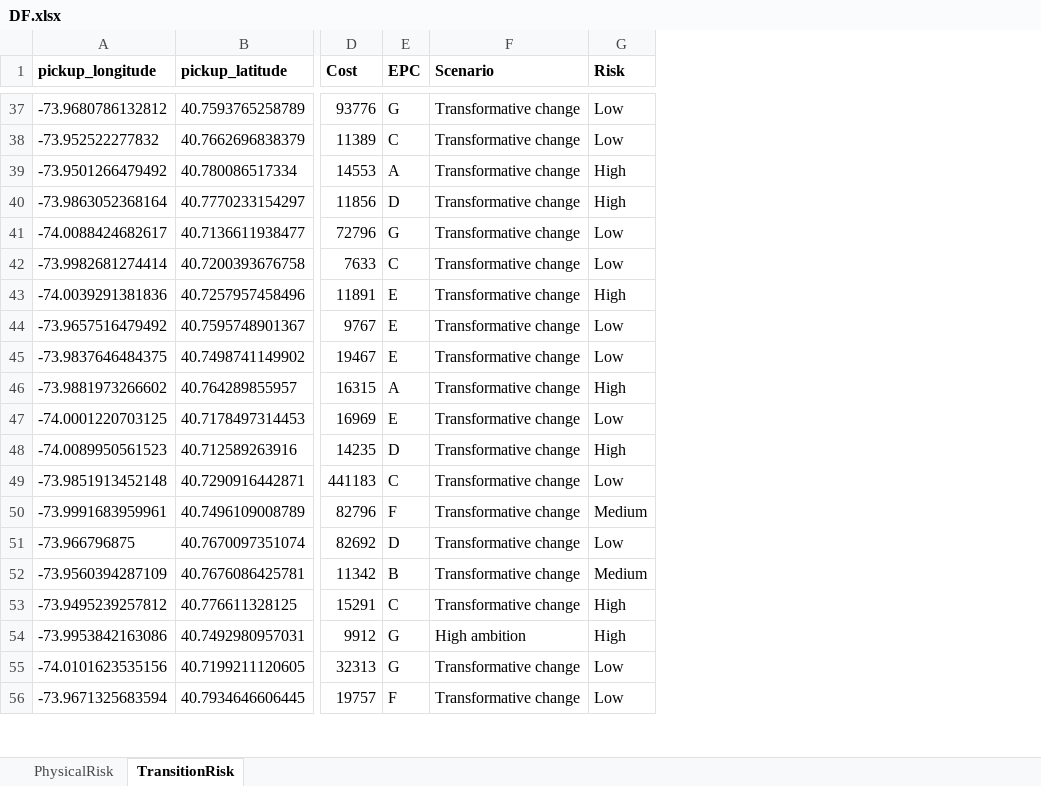
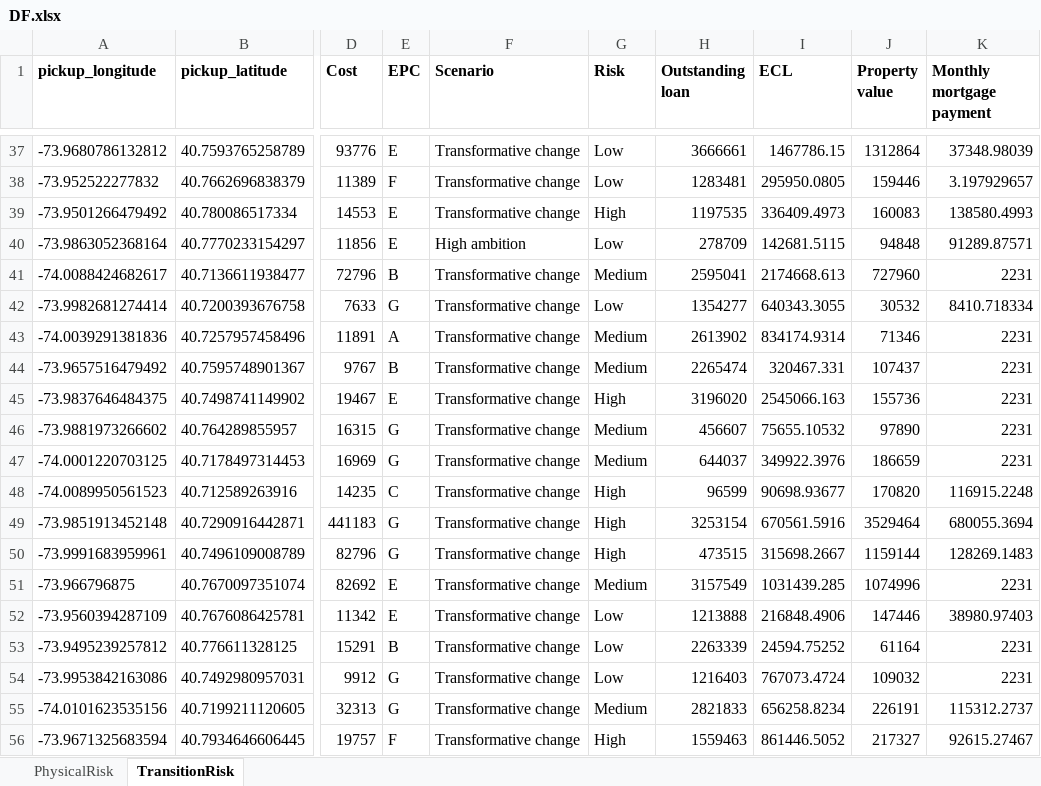
Before and after one commit to AdrianSaati/Climate-Risk, an Excel workbook: DF.xlsx, sheet TransitionRisk, drawn as a sheet; only a part is shown, gaps mark what is left out; values as stored, in another font and other column widths than the file's, no borders; charts and pictures not drawn; the diff covers the shown part only; the diff names each change by its address in the sheet, - before the commit and + after, or states it on an @@ line.

Commit message:
Climate Risk and DF update

```diff
--- a/DF.xlsx (sheet TransitionRisk)
+++ b/DF.xlsx (sheet TransitionRisk)
+column H (Outstanding loan), rows 37-56: 3666661 | 1283481 | 1197535 | 278709 | 2595041 | 1354277 | 2613902 | 2265474 | 3196020 | 456607 | 644037 | 96599 | 3253154 | 473515 | 3157549 | 1213888 | 2263339 | 1216403 | 2821833 | 1559463
+column I (ECL), rows 37-56: 1467786.15 | 295950.0805 | 336409.4973 | 142681.5115 | 2174668.613 | 640343.3055 | 834174.9314 | 320467.331 | 2545066.163 | 75655.10532 | 349922.3976 | 90698.93677 | 670561.5916 | 315698.2667 | 1031439.285 | 216848.4906 | 24594.75252 | 767073.4724 | 656258.8234 | 861446.5052
+column J (Property value), rows 37-56: 1312864 | 159446 | 160083 | 94848 | 727960 | 30532 | 71346 | 107437 | 155736 | 97890 | 186659 | 170820 | 3529464 | 1159144 | 1074996 | 147446 | 61164 | 109032 | 226191 | 217327
+column K (Monthly mortgage payment), rows 37-56: 37348.98039 | 3.197929657 | 138580.4993 | 91289.87571 | 2231 | 8410.718334 | 2231 | 2231 | 2231 | 2231 | 2231 | 116915.2248 | 680055.3694 | 128269.1483 | 2231 | 38980.97403 | 2231 | 2231 | 115312.2737 | 92615.27467
-E37 (EPC): G
+E37 (EPC): E
-E38 (EPC): C
+E38 (EPC): F
-E39 (EPC): A
+E39 (EPC): E
-E40 (EPC): D
+E40 (EPC): E
-F40 (Scenario): Transformative change
+F40 (Scenario): High ambition
-G40 (Risk): High
+G40 (Risk): Low
-E41 (EPC): G
+E41 (EPC): B
-G41 (Risk): Low
+G41 (Risk): Medium
-E42 (EPC): C
+E42 (EPC): G
-E43 (EPC): E
+E43 (EPC): A
-G43 (Risk): High
+G43 (Risk): Medium
-E44 (EPC): E
+E44 (EPC): B
-G44 (Risk): Low
+G44 (Risk): Medium
-G45 (Risk): Low
+G45 (Risk): High
-E46 (EPC): A
+E46 (EPC): G
-G46 (Risk): High
+G46 (Risk): Medium
-E47 (EPC): E
+E47 (EPC): G
-G47 (Risk): Low
+G47 (Risk): Medium
-E48 (EPC): D
+E48 (EPC): C
-E49 (EPC): C
+E49 (EPC): G
-G49 (Risk): Low
+G49 (Risk): High
-E50 (EPC): F
+E50 (EPC): G
-G50 (Risk): Medium
+G50 (Risk): High
-E51 (EPC): D
+E51 (EPC): E
-G51 (Risk): Low
+G51 (Risk): Medium
-E52 (EPC): B
+E52 (EPC): E
-G52 (Risk): Medium
+G52 (Risk): Low
-E53 (EPC): C
+E53 (EPC): B
-G53:G54 (Risk): High
+G53:G54 (Risk): Low
-F54 (Scenario): High ambition
+F54 (Scenario): Transformative change
-G55 (Risk): Low
+G55 (Risk): Medium
-G56 (Risk): Low
+G56 (Risk): High
```
Also changed, not shown: 870 edited cells elsewhere in this sheet, sheet PhysicalRisk, 2 other files.
